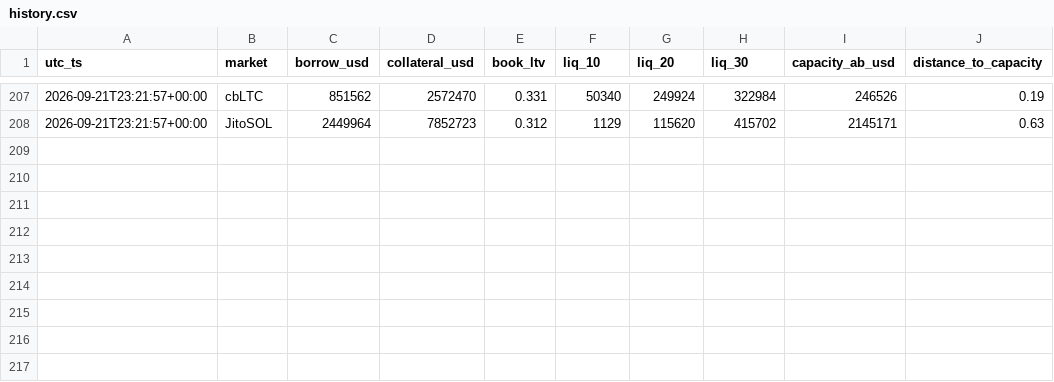
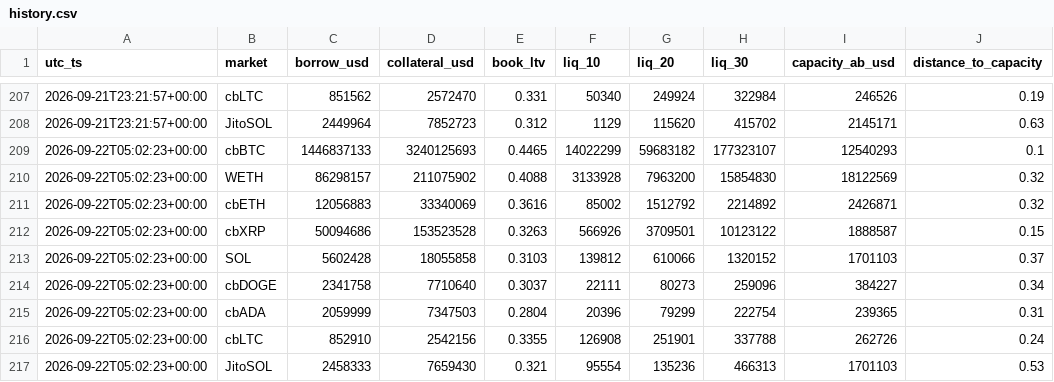
Before and after one commit to RahilBhavan/spine, a CSV file: data/history.csv, drawn as a sheet; only a part is shown, gaps mark what is left out.

Commit message:
data: hourly snapshot 2026-09-22T05:10Z

```diff
--- a/data/history.csv
+++ b/data/history.csv
@@ -208 +208,10 @@ utc_ts,market,borrow_usd,collateral_usd,book_ltv,liq_10,liq_20,liq_30,capacity_a
 2026-09-21T23:21:57+00:00,JitoSOL,2449964,7852723,0.312,1129,115620,415702,2145171,0.63
+2026-09-22T05:02:23+00:00,cbBTC,1446837133,3240125693,0.4465,14022299,59683182,177323107,12540293,0.1
+2026-09-22T05:02:23+00:00,WETH,86298157,211075902,0.4088,3133928,7963200,15854830,18122569,0.32
+2026-09-22T05:02:23+00:00,cbETH,12056883,33340069,0.3616,85002,1512792,2214892,2426871,0.32
+2026-09-22T05:02:23+00:00,cbXRP,50094686,153523528,0.3263,566926,3709501,10123122,1888587,0.15
+2026-09-22T05:02:23+00:00,SOL,5602428,18055858,0.3103,139812,610066,1320152,1701103,0.37
+2026-09-22T05:02:23+00:00,cbDOGE,2341758,7710640,0.3037,22111,80273,259096,384227,0.34
+2026-09-22T05:02:23+00:00,cbADA,2059999,7347503,0.2804,20396,79299,222754,239365,0.31
+2026-09-22T05:02:23+00:00,cbLTC,852910,2542156,0.3355,126908,251901,337788,262726,0.24
+2026-09-22T05:02:23+00:00,JitoSOL,2458333,7659430,0.321,95554,135236,466313,1701103,0.53
```
Also changed, not shown: 14 other files.
